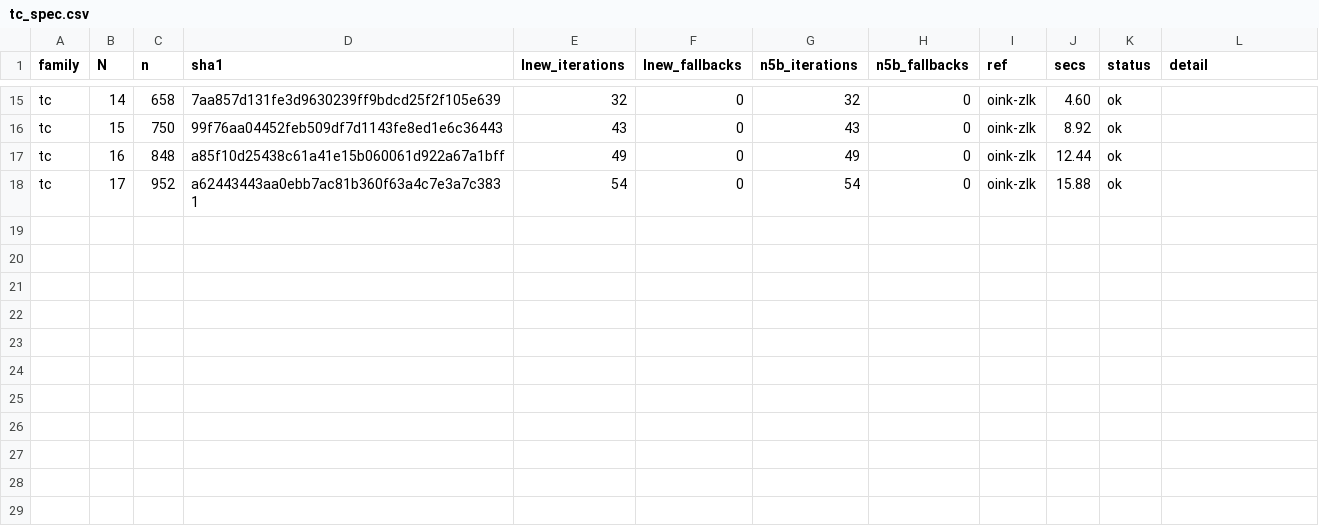
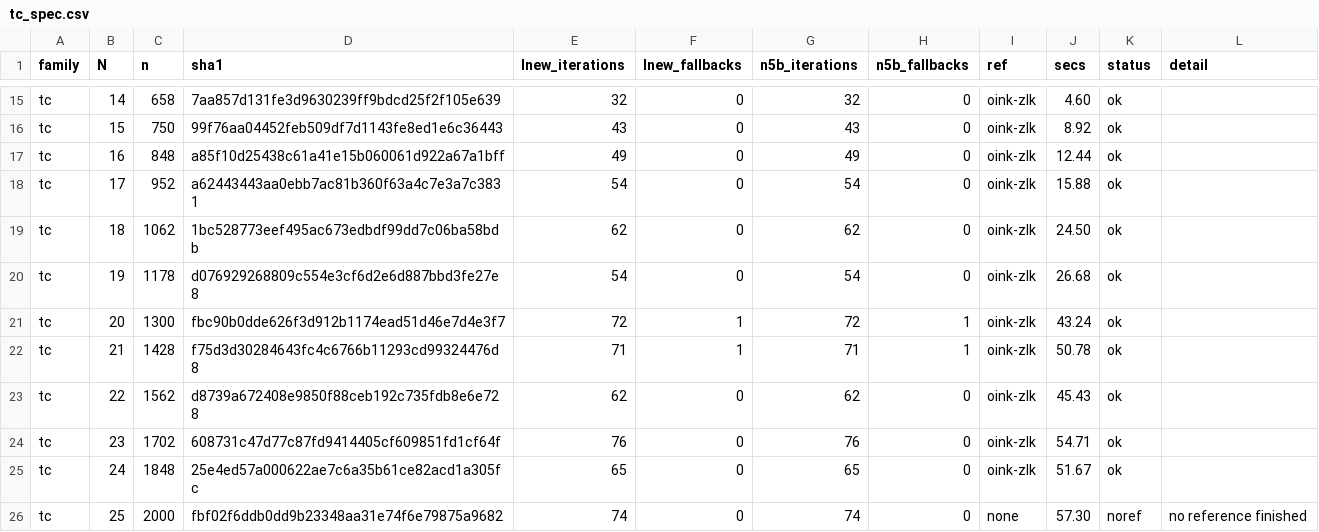
Before and after one commit to nano44/parity_games_challange, a CSV file: experiments/n5-second/results/tc_spec.csv, drawn as a sheet; only a part is shown, gaps mark what is left out.

```diff
--- a/experiments/n5-second/results/tc_spec.csv
+++ b/experiments/n5-second/results/tc_spec.csv
@@ -18 +18,9 @@ tc,16,848,a85f10d25438c61a41e15b060061d922a67a1bff,49,0,49,0,oink-zlk,12.44,ok,
 tc,17,952,a62443443aa0ebb7ac81b360f63a4c7e3a7c3831,54,0,54,0,oink-zlk,15.88,ok,
+tc,18,1062,1bc528773eef495ac673edbdf99dd7c06ba58bdb,62,0,62,0,oink-zlk,24.50,ok,
+tc,19,1178,d076929268809c554e3cf6d2e6d887bbd3fe27e8,54,0,54,0,oink-zlk,26.68,ok,
+tc,20,1300,fbc90b0dde626f3d912b1174ead51d46e7d4e3f7,72,1,72,1,oink-zlk,43.24,ok,
+tc,21,1428,f75d3d30284643fc4c6766b11293cd99324476d8,71,1,71,1,oink-zlk,50.78,ok,
+tc,22,1562,d8739a672408e9850f88ceb192c735fdb8e6e728,62,0,62,0,oink-zlk,45.43,ok,
+tc,23,1702,608731c47d77c87fd9414405cf609851fd1cf64f,76,0,76,0,oink-zlk,54.71,ok,
+tc,24,1848,25e4ed57a000622ae7c6a35b61ce82acd1a305fc,65,0,65,0,oink-zlk,51.67,ok,
+tc,25,2000,fbf02f6ddb0dd9b23348aa31e74f6e79875a9682,74,0,74,0,none,57.30,noref,no reference finished
```
Also changed, not shown: experiments/n5-second/results/counter_symsi_spec.csv, experiments/n5-second/results/switchallexp_spec.csv, 8 other files.
